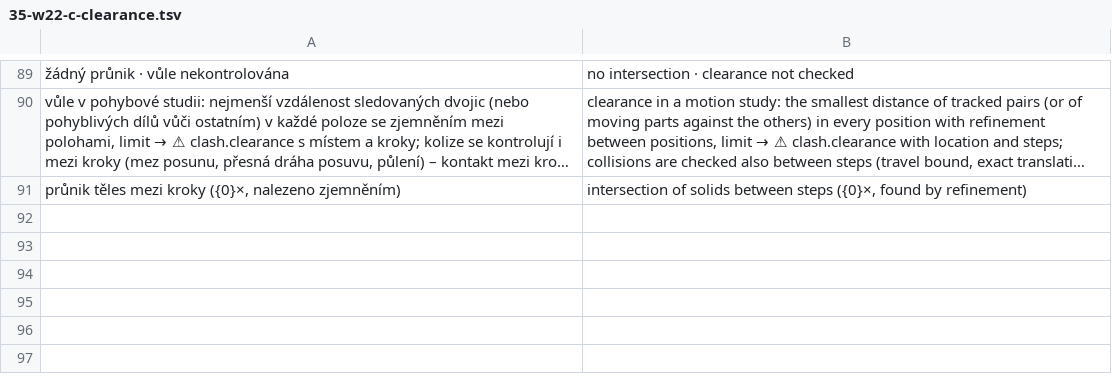
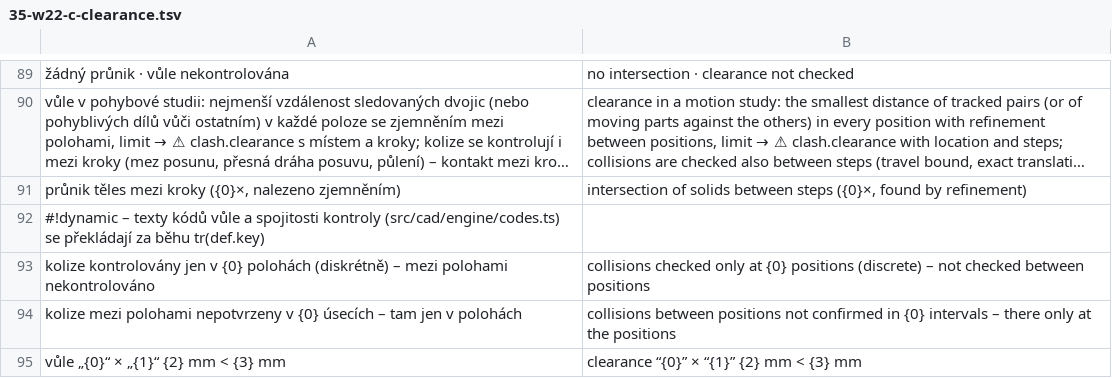
Before and after one commit to mnastrojarna-hub/Mnastrojarna-center, a TSV file: website/scripts/i18n/en/35-w22-c-clearance.tsv, drawn as a sheet; only a part is shown, gaps mark what is left out; long unchanged cells end in …; the diff names each change by its address in the sheet, - before the commit and + after, or states it on an @@ line.

```diff
--- a/website/scripts/i18n/en/35-w22-c-clearance.tsv
+++ b/website/scripts/i18n/en/35-w22-c-clearance.tsv
+row 92: #!dynamic – texty kódů vůle a spojitosti kontroly (src/cad/engine/codes.ts) se překládají za běhu tr(def.key)
+row 93: kolize kontrolovány jen v {0} polohách (diskrétně) – mezi polohami nekontrolováno | collisions checked only at {0} positions (discrete) – not checked between positions
+row 94: kolize mezi polohami nepotvrzeny v {0} úsecích – tam jen v polohách | collisions between positions not confirmed in {0} intervals – there only at the positions
+row 95: vůle „{0}“ × „{1}“ {2} mm < {3} mm | clearance “{0}” × “{1}” {2} mm < {3} mm
```
Also changed, not shown: website/scripts/i18n/de/35-w22-c-clearance.tsv, 14 other files.
